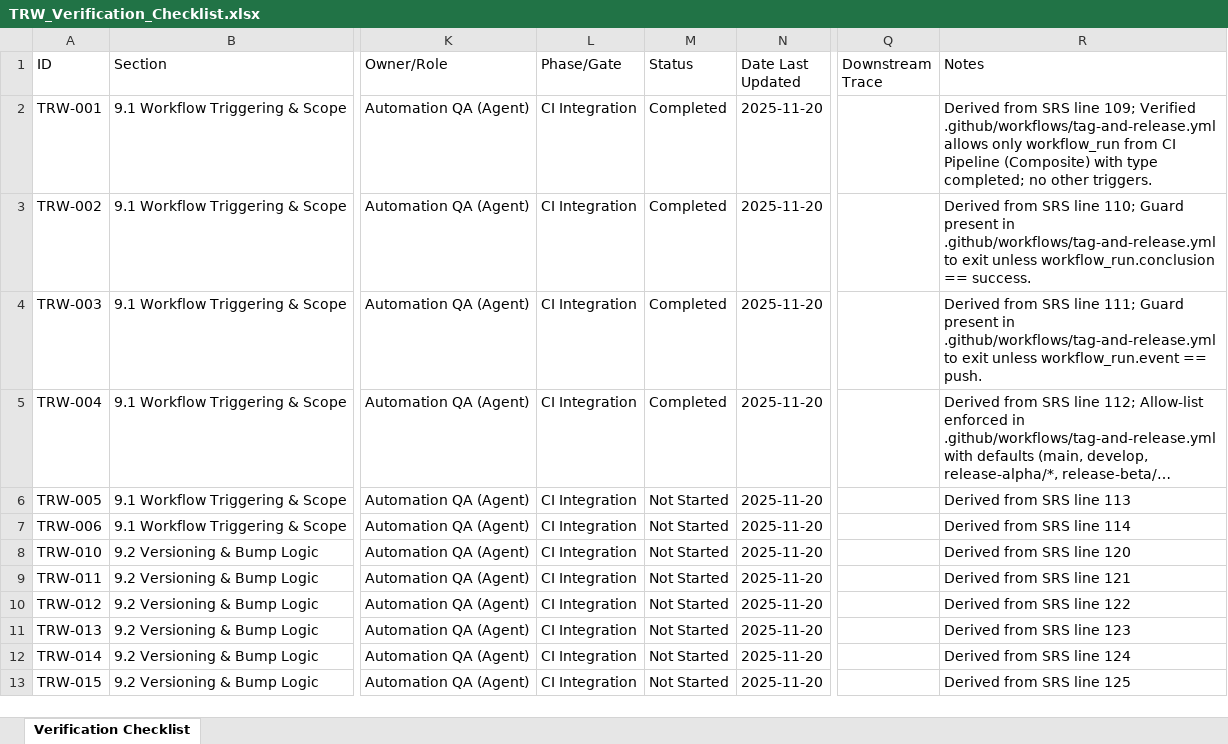
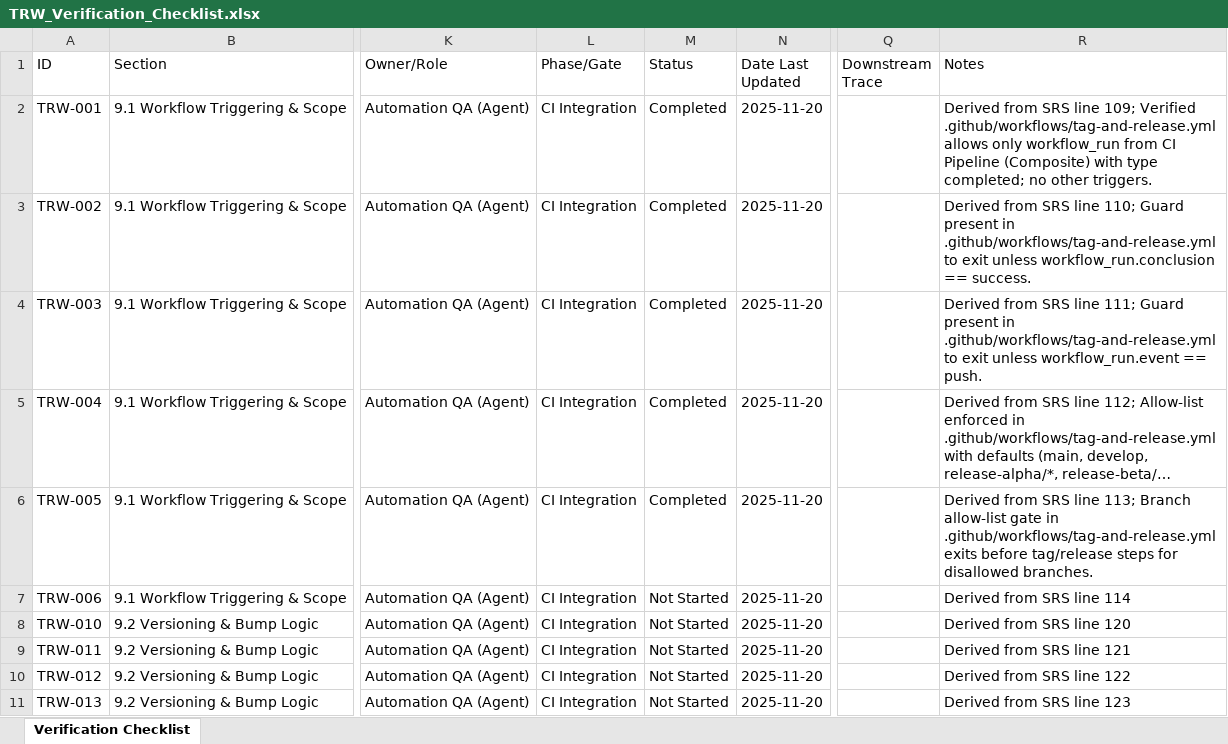
Before and after one commit to LabVIEW-Community-CI-CD/labview-icon-editor-sandbox, an Excel workbook: docs/requirements/TRW_Verification_Checklist.xlsx, sheet Verification Checklist, drawn as a sheet; only a part is shown, gaps mark what is left out; the shorter side is filled out with more unchanged rows; long unchanged cells end in …; values as stored, in another font and other column widths than the file's, no borders; the diff names each change by its address in the sheet, - before the commit and + after, or states it on an @@ line.

```diff
--- a/docs/requirements/TRW_Verification_Checklist.xlsx (sheet Verification Checklist)
+++ b/docs/requirements/TRW_Verification_Checklist.xlsx (sheet Verification Checklist)
-M6 (Status): Not Started
+M6 (Status): Completed
-R6 (Notes): …SRS line 113
+R6 (Notes): …SRS line 113; Branch allow-list gate in .github/workflows/tag-and-release.yml exits before tag/release steps for disallowed branches.
```
Also changed, not shown: 3 other files.
